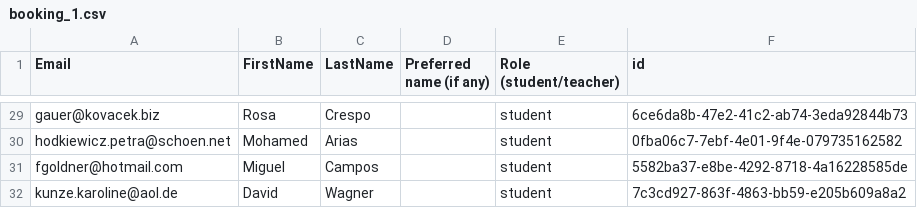
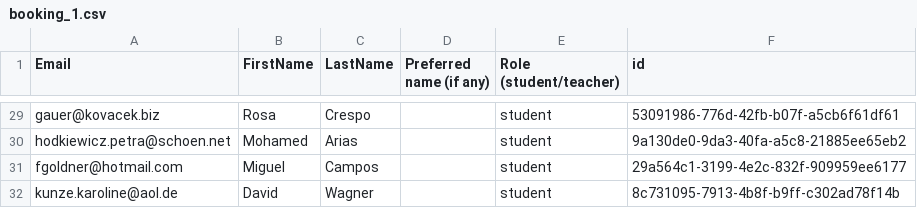
Before and after one commit to caseytechschool-cts/CTS_CMS, a CSV file: CSV/booking_1.csv, drawn as a sheet; only a part is shown, gaps mark what is left out; the diff covers the shown part only; the diff names each change by its address in the sheet, - before the commit and + after, or states it on an @@ line.

```diff
--- a/CSV/booking_1.csv
+++ b/CSV/booking_1.csv
-F29 (id): 6ce6da8b-47e2-41c2-ab74-3eda92844b73
+F29 (id): 53091986-776d-42fb-b07f-a5cb6f61df61
-F30 (id): 0fba06c7-7ebf-4e01-9f4e-079735162582
+F30 (id): 9a130de0-9da3-40fa-a5c8-21885ee65eb2
-F31 (id): 5582ba37-e8be-4292-8718-4a16228585de
+F31 (id): 29a564c1-3199-4e2c-832f-909959ee6177
-F32 (id): 7c3cd927-863f-4863-bb59-e205b609a8a2
+F32 (id): 8c731095-7913-4b8f-b9ff-c302ad78f14b
```
Also changed, not shown: 27 edited cells elsewhere in this file, CSV/devices.csv, 31 other files.
